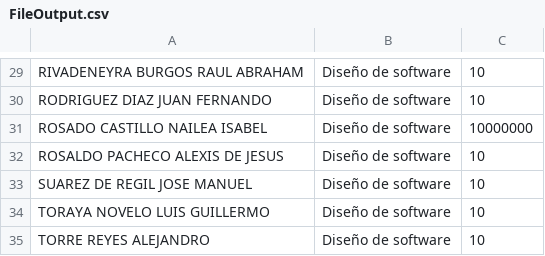
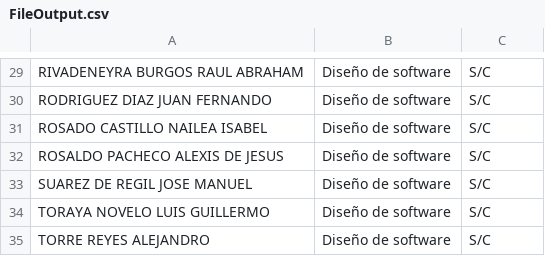
Before and after one commit to JimmyOjeda/ADA3.-Dise-o-de-software, a CSV file: ADA3. Diseño de software/FileOutput.csv, drawn as a sheet; only a part is shown, gaps mark what is left out; the diff covers the shown part only; the diff names each change by its address in the sheet, - before the commit and + after, or states it on an @@ line.

```diff
--- a/ADA3. Diseño de software/FileOutput.csv
+++ b/ADA3. Diseño de software/FileOutput.csv
-C29:C30: 10
+C29:C30: S/C
-C31: 10000000
+C31: S/C
-C32:C35: 10
+C32:C35: S/C
```
Also changed, not shown: 25 edited cells elsewhere in this file, 4 other files.
